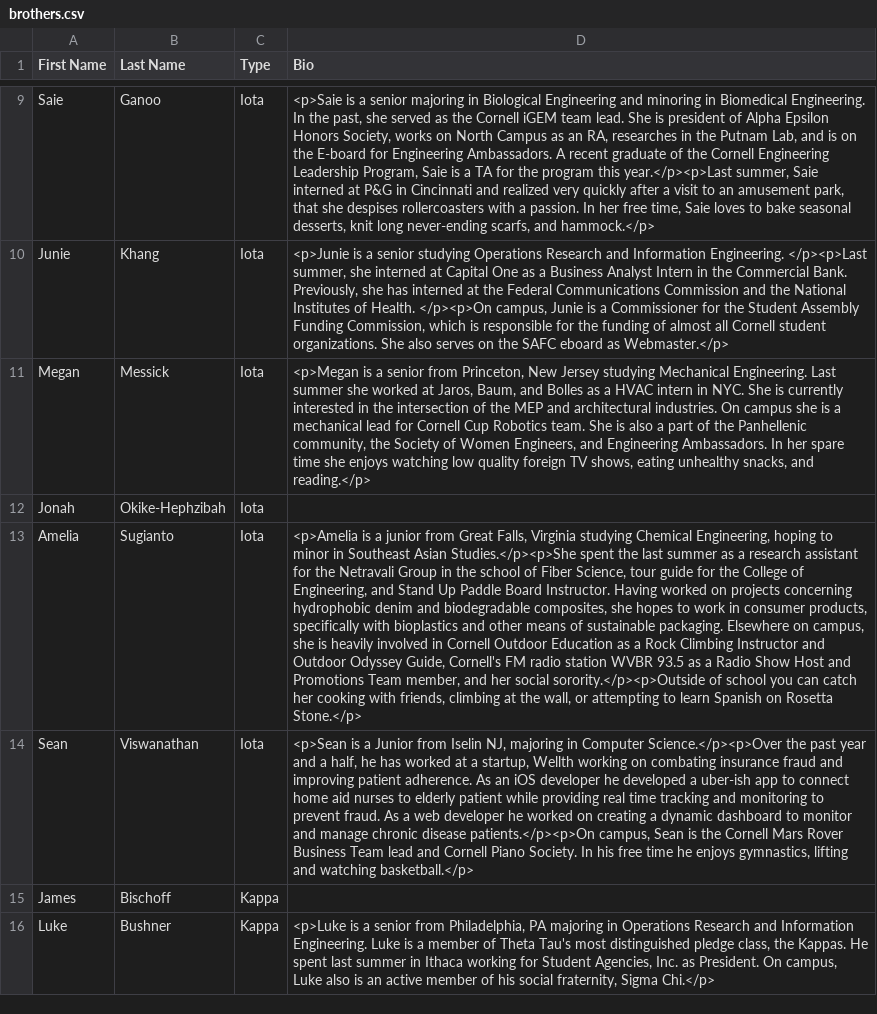
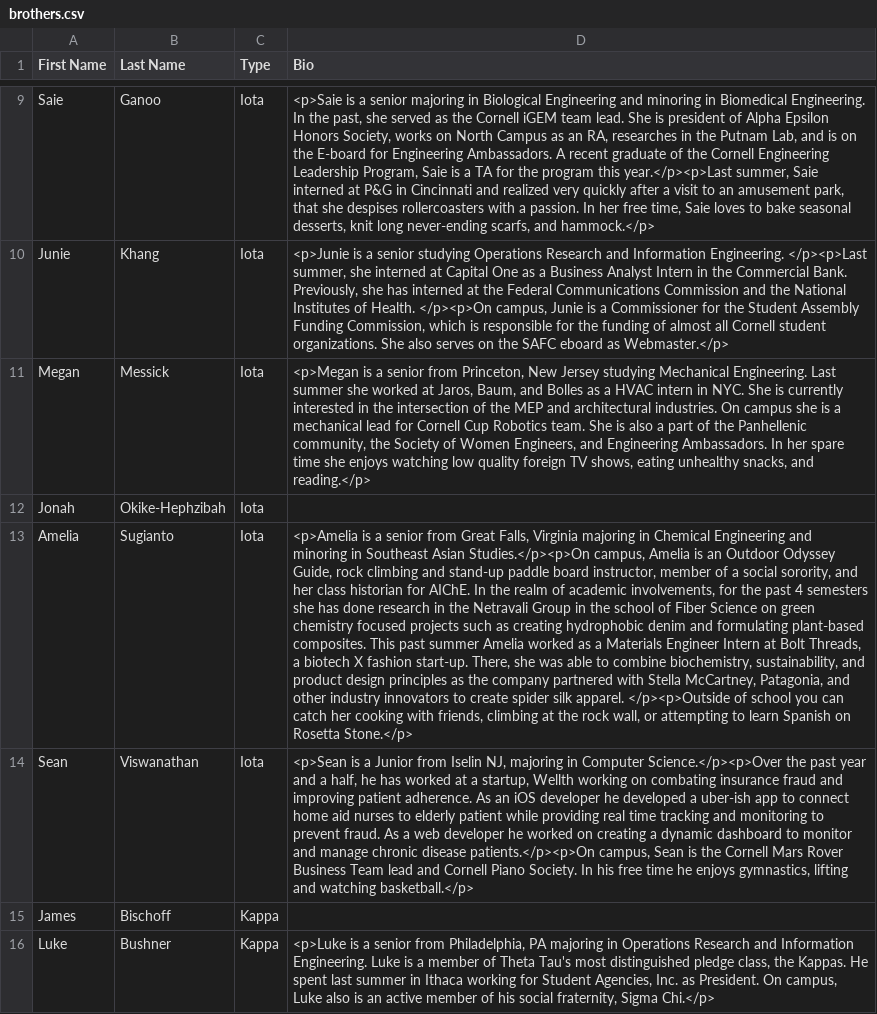
Before and after one commit to cornellWebmaster/ttFlask, a CSV file: brothers.csv, drawn as a sheet; only a part is shown, gaps mark what is left out; the diff covers the shown part only; the diff names each change by its address in the sheet, - before the commit and + after, or states it on an @@ line.

Commit message:
new brothers and employers

```diff
--- a/brothers.csv
+++ b/brothers.csv
-D13 (Bio): …is a junior from Great Falls, Virginia studying Chemical Engineering, hoping to minor in Southeast Asian Studies.</p><p>She spent the last summer as a research assistant for the Netravali Group in the school of Fiber Science, tour guide for the College of Engineering, and Stand Up Paddle Board Instructor. Having worked on projects concerning hydrophobic denim and biodegradable composites, she hopes to work in consumer products, specifically with bioplastics and other means of sustainable packaging. Elsewhere on campus, she is heavily involved in Cornell Outdoor Education as a Rock Climbing Instructor and Outdoor Odyssey Guide, Cornell's FM radio station WVBR 93.5 as a Radio Show Host and Promotions Team member, and her social sorority.</p><p>Outside of school you can catch her cooking with friends, climbing at the wall, or…
+D13 (Bio): …is a senior from Great Falls, Virginia majoring in Chemical Engineering and minoring in Southeast Asian Studies.</p><p>On campus, Amelia is an Outdoor Odyssey Guide, rock climbing and stand-up paddle board instructor, member of a social sorority, and her class historian for AIChE. In the realm of academic involvements, for the past 4 semesters she has done research in the Netravali Group in the school of Fiber Science on green chemistry focused projects such as creating hydrophobic denim and formulating plant-based composites. This past summer Amelia worked as a Materials Engineer Intern at Bolt Threads, a biotech X fashion start-up. There, she was able to combine biochemistry, sustainability, and product design principles as the company partnered with Stella McCartney, Patagonia, and other industry innovators to create spider silk apparel. </p><p>Outside of school you can catch her cooking with friends, climbing at the rock wall, or…
```
Also changed, not shown: 4 edited cells elsewhere in this file, core.csv, semester.csv, 3 other files.
